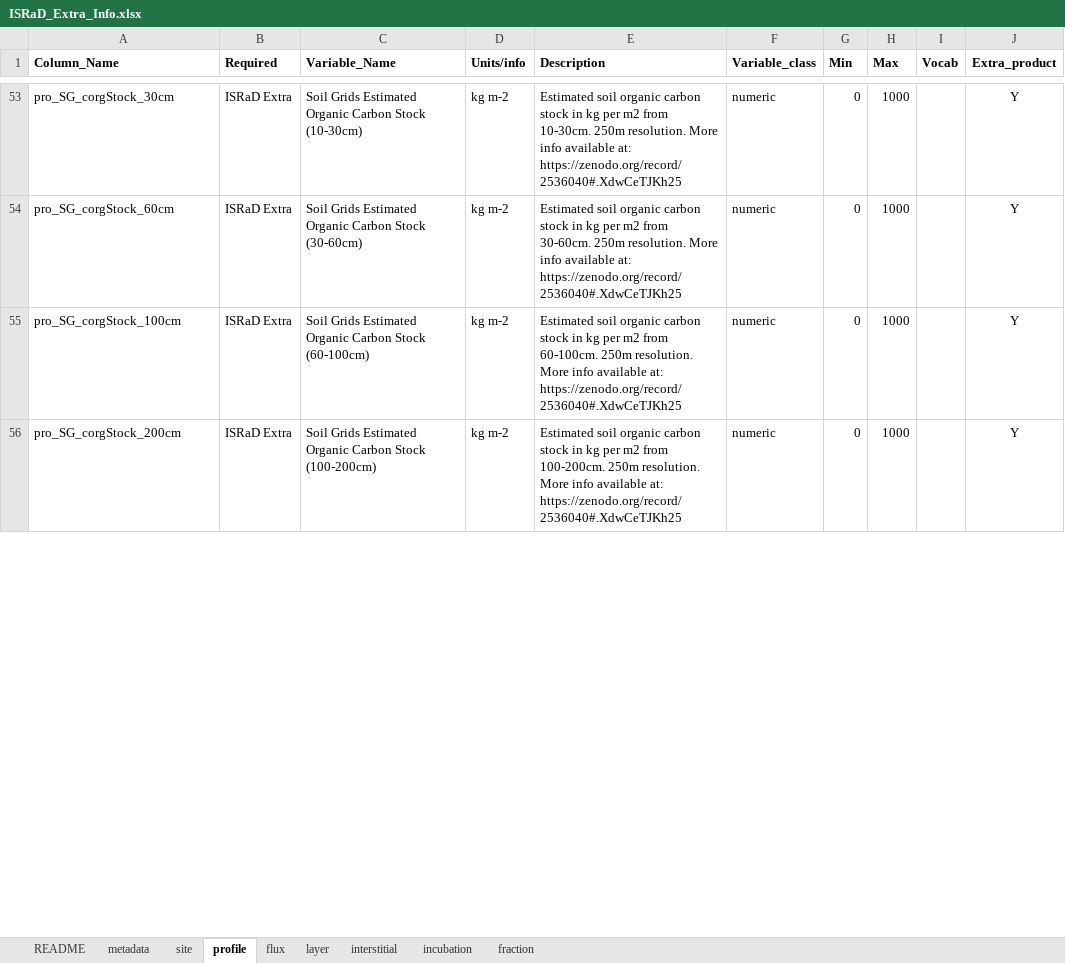
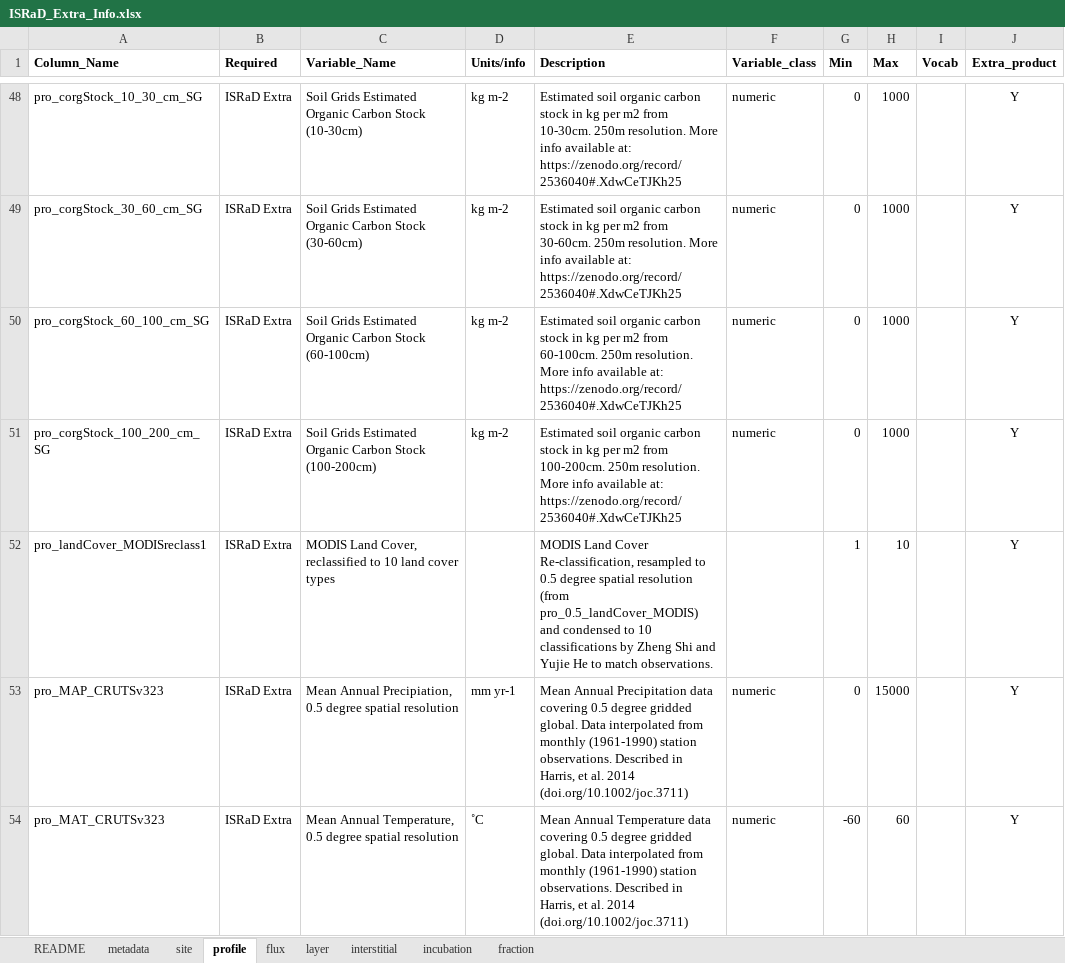
Before and after one commit to cran/ISRaD, an Excel workbook: inst/extdata/ISRaD_Extra_Info.xlsx, sheet profile, drawn as a sheet; only a part is shown, gaps mark what is left out; values as stored, in another font and other column widths than the file's, no borders; addresses are those after the commit; the diff covers the shown part only; the diff names each change by its address in the sheet, - before the commit and + after, or states it on an @@ line.

```diff
--- a/inst/extdata/ISRaD_Extra_Info.xlsx (sheet profile)
+++ b/inst/extdata/ISRaD_Extra_Info.xlsx (sheet profile)
-A48 (Column_Name): pro_SG_corgStock_30cm
+A48 (Column_Name): pro_corgStock_10_30_cm_SG
-A49 (Column_Name): pro_SG_corgStock_60cm
+A49 (Column_Name): pro_corgStock_30_60_cm_SG
-A50 (Column_Name): pro_SG_corgStock_100cm
+A50 (Column_Name): pro_corgStock_60_100_cm_SG
-A51 (Column_Name): pro_SG_corgStock_200cm
+A51 (Column_Name): pro_corgStock_100_200_cm_SG
+row 52: pro_landCover_MODISreclass1 | ISRaD Extra | MODIS Land Cover, reclassified to 10 land cover types |  | MODIS Land Cover Re-classification, resampled to 0.5 degree spatial resolution (from pro_0.5_landCover_MODIS) and condensed to 10 classifications by Zheng Shi and Yujie He to match observations. |  | 1 | 10 |  | Y
+row 53: pro_MAP_CRUTSv323 | ISRaD Extra | Mean Annual Precipiation, 0.5 degree spatial resolution | mm yr-1 | Mean Annual Precipitation data covering 0.5 degree gridded global. Data interpolated from monthly (1961-1990) station observations. Described in Harris, et al. 2014 (doi.org/10.1002/joc.3711) | numeric | 0 | 15000 |  | Y
+row 54: pro_MAT_CRUTSv323 | ISRaD Extra | Mean Annual Temperature, 0.5 degree spatial resolution | ˚C | Mean Annual Temperature data covering 0.5 degree gridded global. Data interpolated from monthly (1961-1990) station observations. Described in Harris, et al. 2014 (doi.org/10.1002/joc.3711) | numeric | -60 | 60 |  | Y
```
Also changed, not shown: 30 added rows, 19 removed rows and 45 edited cells elsewhere in this sheet, 41 other files.
